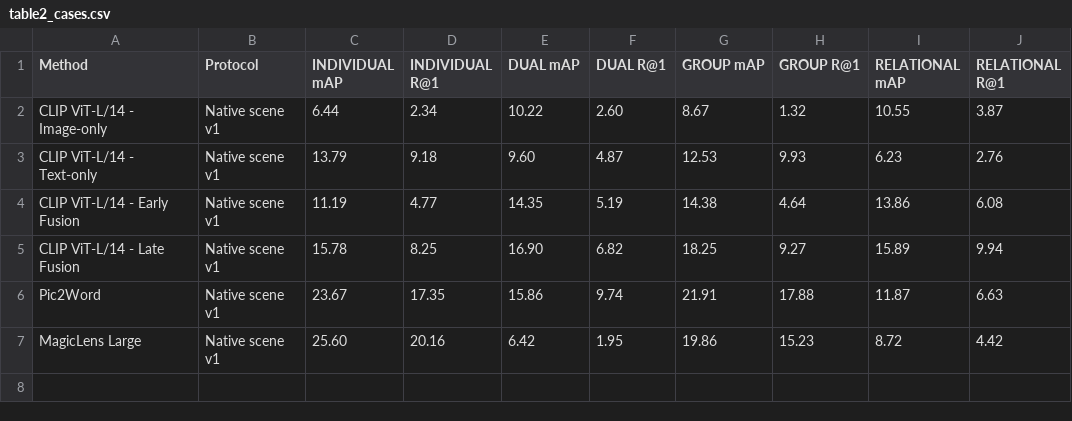
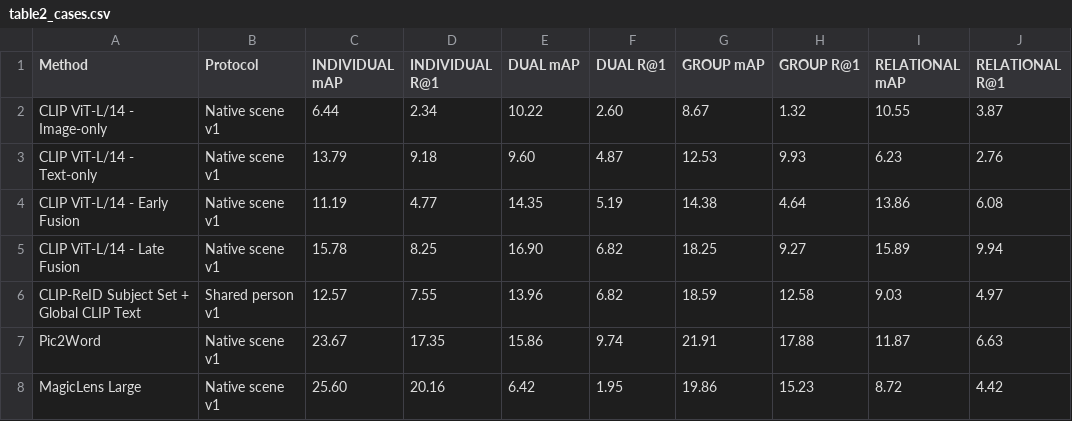
Before and after one commit to longvu2005/cpr_baseline_bench, a CSV file: tables/table2_cases.csv, drawn as a sheet; the diff names each change by its address in the sheet, - before the commit and + after, or states it on an @@ line.

```diff
--- a/tables/table2_cases.csv
+++ b/tables/table2_cases.csv
+row 6: CLIP-ReID Subject Set + Global CLIP Text | Shared person v1 | 12.57 | 7.55 | 13.96 | 6.82 | 18.59 | 12.58 | 9.03 | 4.97
```
Also changed, not shown: tables/table1_main.csv, 2 other files.
